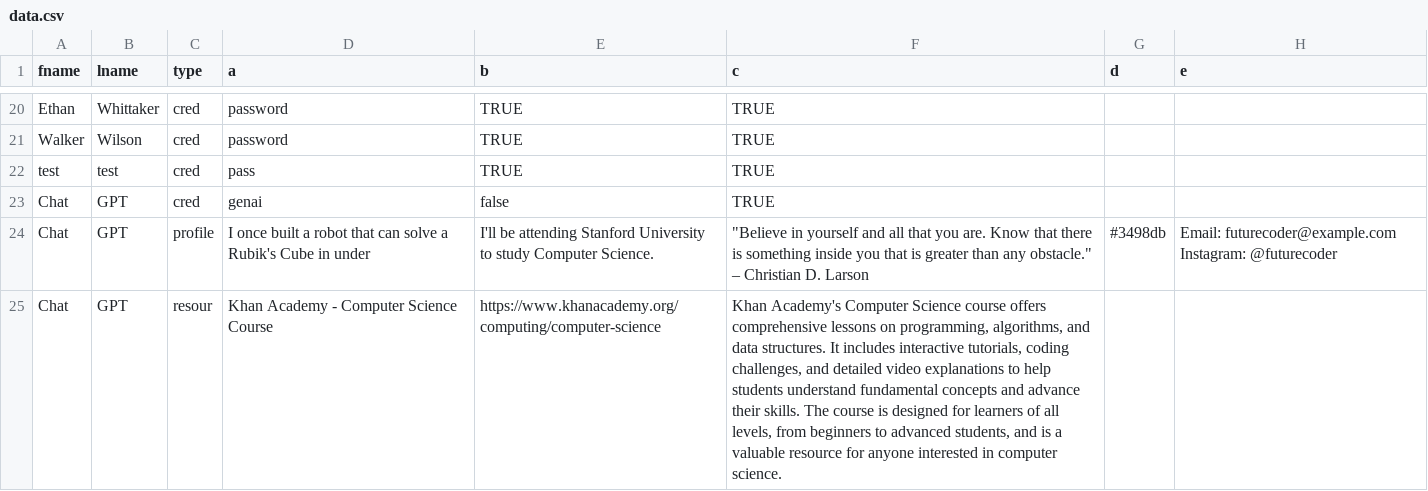
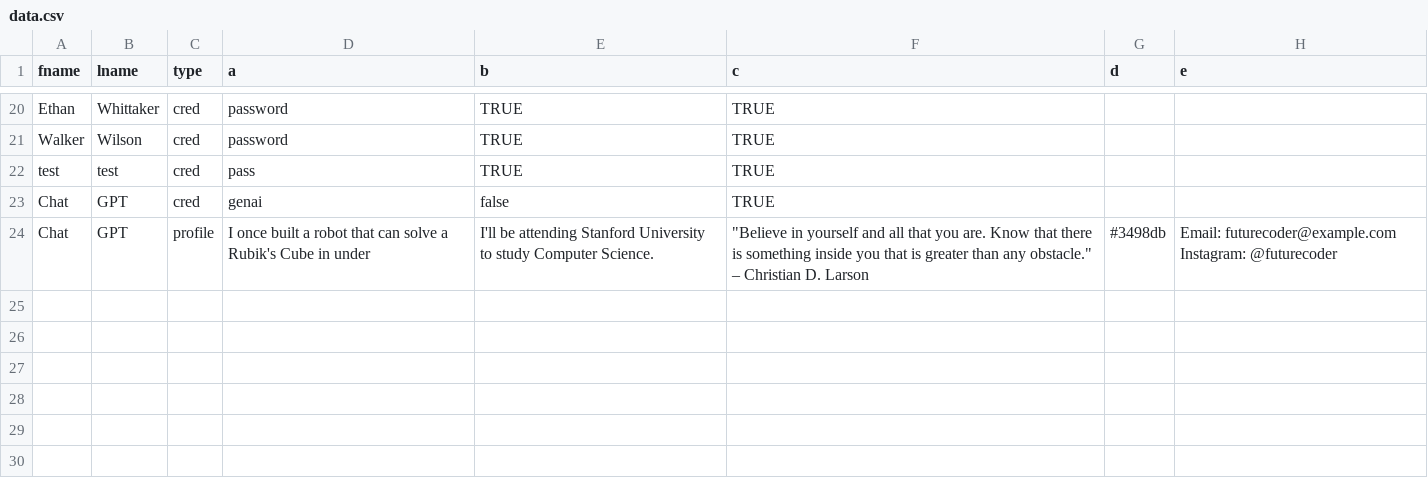
Before and after one commit to lhawkins22/senior, a CSV file: data/data.csv, drawn as a sheet; only a part is shown, gaps mark what is left out; the diff names each change by its address in the sheet, - before the commit and + after, or states it on an @@ line.

Commit message:
bruh

```diff
--- a/data/data.csv
+++ b/data/data.csv
-row 25: Chat | GPT | resour | Khan Academy - Computer Science Course | https://www.khanacademy.org/computing/computer-science | Khan Academy's Computer Science course offers comprehensive lessons on programming, algorithms, and data structures. It includes interactive tutorials, coding challenges, and detailed video explanations to help students understand fundamental concepts and advance their skills. The course is designed for learners of all levels, from beginners to advanced students, and is a valuable resource for anyone interested in computer science.
```
